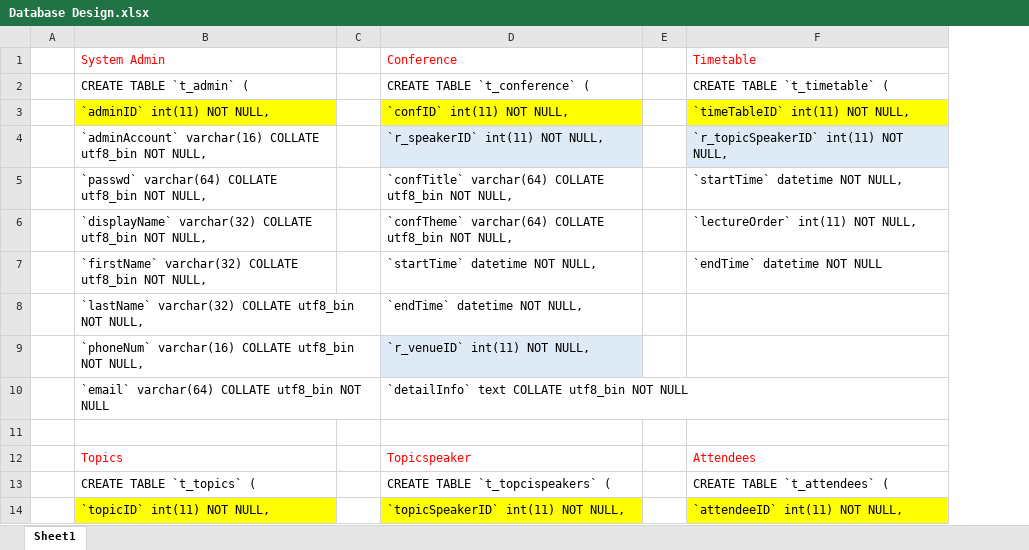
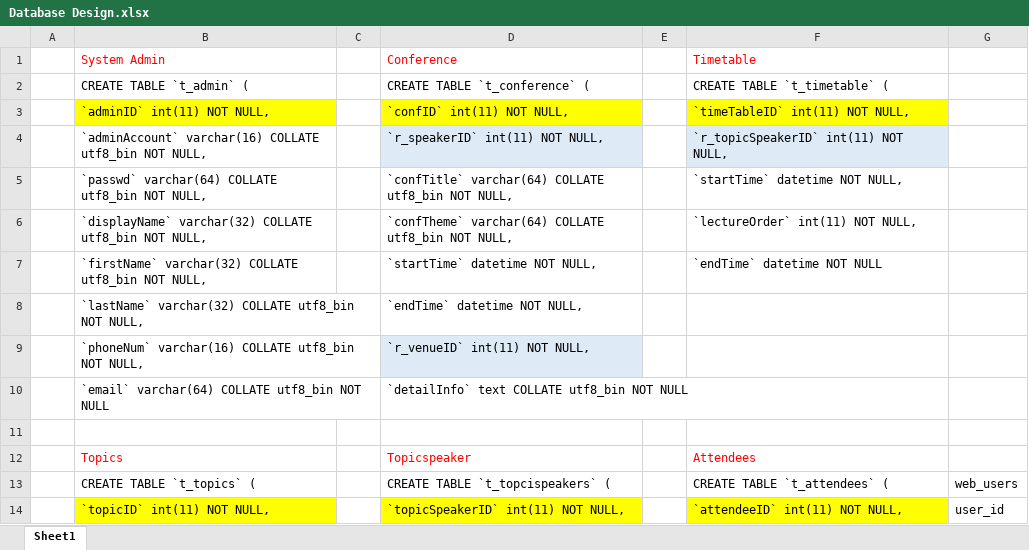
Before and after one commit to matthew-den/Conference-Meeting-Programming, an Excel workbook: db/Database Design.xlsx, sheet Sheet1, drawn as a sheet; only a part is shown; values as stored, in another font and other column widths than the file's, no borders; the diff names each change by its address in the sheet, - before the commit and + after, or states it on an @@ line.

```diff
--- a/db/Database Design.xlsx (sheet Sheet1)
+++ b/db/Database Design.xlsx (sheet Sheet1)
+column G, rows 13-14: web_users | user_id
```
Also changed, not shown: 24 other files.
